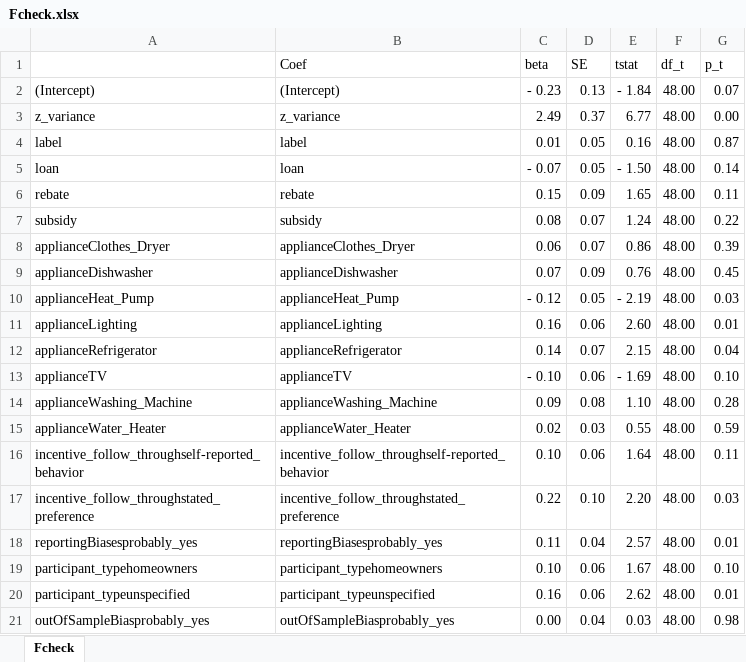
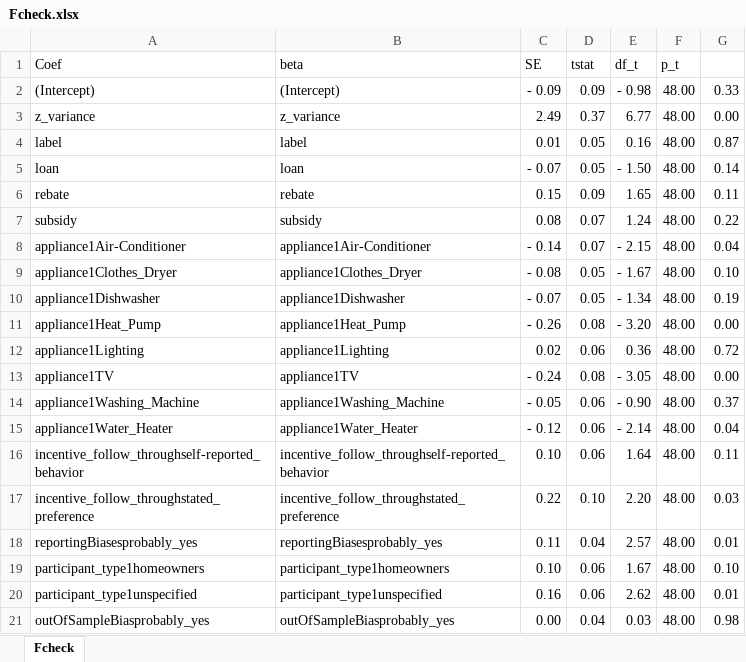
Before and after one commit to di-danilenko/appliances_interventions, an Excel workbook: analysis/Fcheck.xlsx, sheet Fcheck, drawn as a sheet; values as stored, in another font and other column widths than the file's, no borders; conditional formats not drawn; removed rows and columns are numbered as before the commit, all else as after; the diff names each change by its address in the sheet, - before the commit and + after, or states it on an @@ line.

```diff
--- a/analysis/Fcheck.xlsx (sheet Fcheck)
+++ b/analysis/Fcheck.xlsx (sheet Fcheck)
-row 1:  | Coef | beta | SE | tstat | df_t | p_t
+row 1: Coef | beta | SE | tstat | df_t | p_t
-C2: - 0.23
+C2: - 0.09
-D2: 0.13
+D2: 0.09
-E2: - 1.84
+E2: - 0.98
-G2: 0.07
+G2: 0.33
-row 8: applianceClothes_Dryer | applianceClothes_Dryer | 0.06 | 0.07 | 0.86 | 48.00 | 0.39
-row 9: applianceDishwasher | applianceDishwasher | 0.07 | 0.09 | 0.76 | 48.00 | 0.45
-row 10: applianceHeat_Pump | applianceHeat_Pump | - 0.12 | 0.05 | - 2.19 | 48.00 | 0.03
-row 11: applianceLighting | applianceLighting | 0.16 | 0.06 | 2.60 | 48.00 | 0.01
-A8: applianceRefrigerator
+A8: appliance1Air-Conditioner
-B8: applianceRefrigerator
+B8: appliance1Air-Conditioner
-C8: 0.14
+C8: - 0.14
-E8: 2.15
+E8: - 2.15
-row 13: applianceTV | applianceTV | - 0.10 | 0.06 | - 1.69 | 48.00 | 0.10
-row 14: applianceWashing_Machine | applianceWashing_Machine | 0.09 | 0.08 | 1.10 | 48.00 | 0.28
-row 15: applianceWater_Heater | applianceWater_Heater | 0.02 | 0.03 | 0.55 | 48.00 | 0.59
+row 9: appliance1Clothes_Dryer | appliance1Clothes_Dryer | - 0.08 | 0.05 | - 1.67 | 48.00 | 0.10
+row 10: appliance1Dishwasher | appliance1Dishwasher | - 0.07 | 0.05 | - 1.34 | 48.00 | 0.19
+row 11: appliance1Heat_Pump | appliance1Heat_Pump | - 0.26 | 0.08 | - 3.20 | 48.00 | 0.00
+row 12: appliance1Lighting | appliance1Lighting | 0.02 | 0.06 | 0.36 | 48.00 | 0.72
+row 13: appliance1TV | appliance1TV | - 0.24 | 0.08 | - 3.05 | 48.00 | 0.00
+row 14: appliance1Washing_Machine | appliance1Washing_Machine | - 0.05 | 0.06 | - 0.90 | 48.00 | 0.37
+row 15: appliance1Water_Heater | appliance1Water_Heater | - 0.12 | 0.06 | - 2.14 | 48.00 | 0.04
-A19: participant_typehomeowners
+A19: participant_type1homeowners
-B19: participant_typehomeowners
+B19: participant_type1homeowners
-A20: participant_typeunspecified
+A20: participant_type1unspecified
-B20: participant_typeunspecified
+B20: participant_type1unspecified
```
Also changed, not shown: 2 other files.
